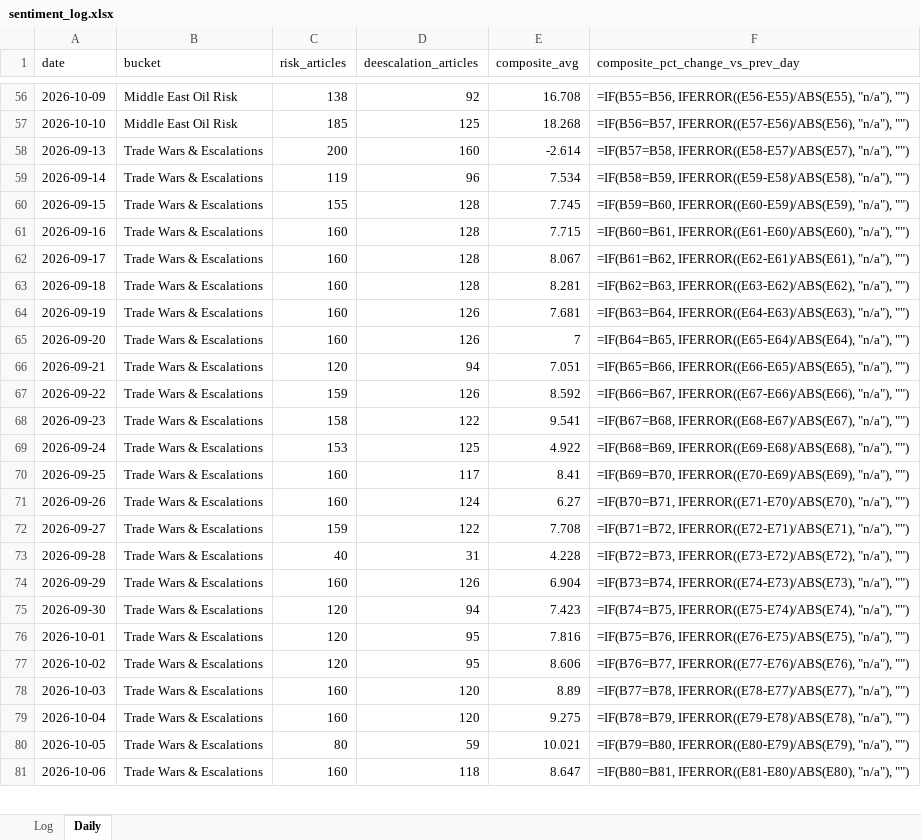
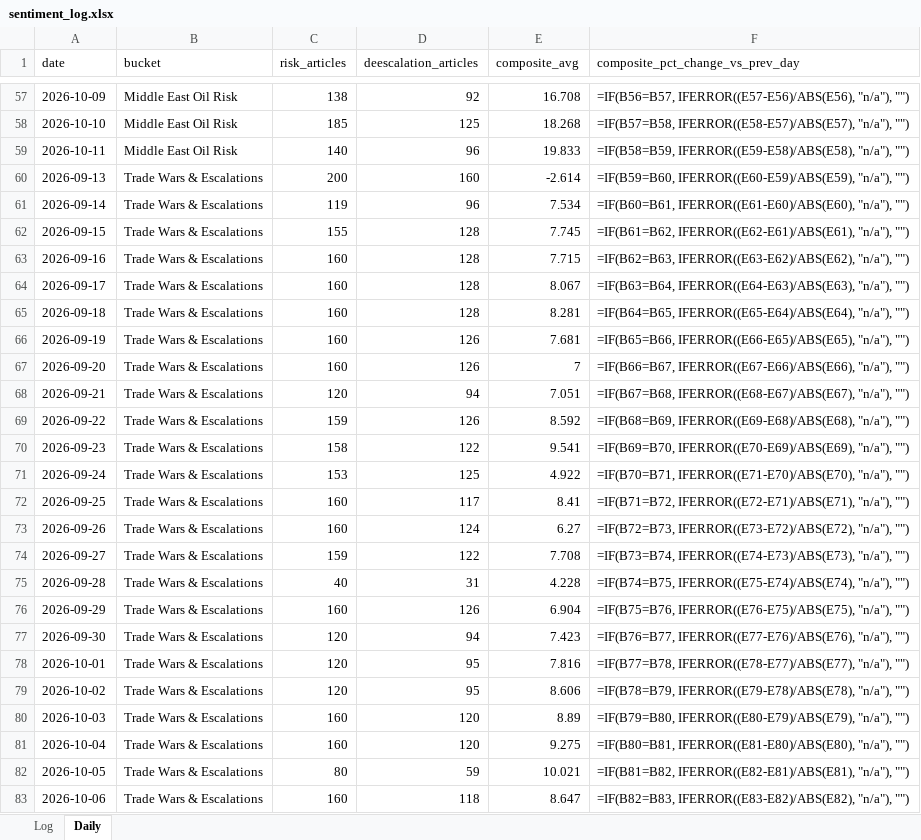
Before and after one commit to Jamesssurfer/CriticalNews_Sentiment, an Excel workbook: data/sentiment_log.xlsx, sheet Daily, drawn as a sheet; only a part is shown, gaps mark what is left out; values as stored, in another font and other column widths than the file's, no borders; formulas without a stored value are shown as written; addresses are those after the commit; the diff covers the shown part only; the diff names each change by its address in the sheet, - before the commit and + after, or states it on an @@ line.

```diff
--- a/data/sentiment_log.xlsx (sheet Daily)
+++ b/data/sentiment_log.xlsx (sheet Daily)
-F57 (composite_pct_change_vs_prev_day): =IF(B55=B56, IFERROR((E56-E55)/ABS(E55), "n/a"), "")
+F57 (composite_pct_change_vs_prev_day): =IF(B56=B57, IFERROR((E57-E56)/ABS(E56), "n/a"), "")
-F58 (composite_pct_change_vs_prev_day): =IF(B56=B57, IFERROR((E57-E56)/ABS(E56), "n/a"), "")
+F58 (composite_pct_change_vs_prev_day): =IF(B57=B58, IFERROR((E58-E57)/ABS(E57), "n/a"), "")
+row 59: 2026-10-11 | Middle East Oil Risk | 140 | 96 | 19.833 | =IF(B58=B59, IFERROR((E59-E58)/ABS(E58), "n/a"), "")
-F60 (composite_pct_change_vs_prev_day): =IF(B57=B58, IFERROR((E58-E57)/ABS(E57), "n/a"), "")
+F60 (composite_pct_change_vs_prev_day): =IF(B59=B60, IFERROR((E60-E59)/ABS(E59), "n/a"), "")
-F61 (composite_pct_change_vs_prev_day): =IF(B58=B59, IFERROR((E59-E58)/ABS(E58), "n/a"), "")
+F61 (composite_pct_change_vs_prev_day): =IF(B60=B61, IFERROR((E61-E60)/ABS(E60), "n/a"), "")
-F62 (composite_pct_change_vs_prev_day): =IF(B59=B60, IFERROR((E60-E59)/ABS(E59), "n/a"), "")
+F62 (composite_pct_change_vs_prev_day): =IF(B61=B62, IFERROR((E62-E61)/ABS(E61), "n/a"), "")
-F63 (composite_pct_change_vs_prev_day): =IF(B60=B61, IFERROR((E61-E60)/ABS(E60), "n/a"), "")
+F63 (composite_pct_change_vs_prev_day): =IF(B62=B63, IFERROR((E63-E62)/ABS(E62), "n/a"), "")
-F64 (composite_pct_change_vs_prev_day): =IF(B61=B62, IFERROR((E62-E61)/ABS(E61), "n/a"), "")
+F64 (composite_pct_change_vs_prev_day): =IF(B63=B64, IFERROR((E64-E63)/ABS(E63), "n/a"), "")
-F65 (composite_pct_change_vs_prev_day): =IF(B62=B63, IFERROR((E63-E62)/ABS(E62), "n/a"), "")
+F65 (composite_pct_change_vs_prev_day): =IF(B64=B65, IFERROR((E65-E64)/ABS(E64), "n/a"), "")
-F66 (composite_pct_change_vs_prev_day): =IF(B63=B64, IFERROR((E64-E63)/ABS(E63), "n/a"), "")
+F66 (composite_pct_change_vs_prev_day): =IF(B65=B66, IFERROR((E66-E65)/ABS(E65), "n/a"), "")
-F67 (composite_pct_change_vs_prev_day): =IF(B64=B65, IFERROR((E65-E64)/ABS(E64), "n/a"), "")
+F67 (composite_pct_change_vs_prev_day): =IF(B66=B67, IFERROR((E67-E66)/ABS(E66), "n/a"), "")
-F68 (composite_pct_change_vs_prev_day): =IF(B65=B66, IFERROR((E66-E65)/ABS(E65), "n/a"), "")
+F68 (composite_pct_change_vs_prev_day): =IF(B67=B68, IFERROR((E68-E67)/ABS(E67), "n/a"), "")
-F69 (composite_pct_change_vs_prev_day): =IF(B66=B67, IFERROR((E67-E66)/ABS(E66), "n/a"), "")
+F69 (composite_pct_change_vs_prev_day): =IF(B68=B69, IFERROR((E69-E68)/ABS(E68), "n/a"), "")
-F70 (composite_pct_change_vs_prev_day): =IF(B67=B68, IFERROR((E68-E67)/ABS(E67), "n/a"), "")
+F70 (composite_pct_change_vs_prev_day): =IF(B69=B70, IFERROR((E70-E69)/ABS(E69), "n/a"), "")
-F71 (composite_pct_change_vs_prev_day): =IF(B68=B69, IFERROR((E69-E68)/ABS(E68), "n/a"), "")
+F71 (composite_pct_change_vs_prev_day): =IF(B70=B71, IFERROR((E71-E70)/ABS(E70), "n/a"), "")
-F72 (composite_pct_change_vs_prev_day): =IF(B69=B70, IFERROR((E70-E69)/ABS(E69), "n/a"), "")
+F72 (composite_pct_change_vs_prev_day): =IF(B71=B72, IFERROR((E72-E71)/ABS(E71), "n/a"), "")
-F73 (composite_pct_change_vs_prev_day): =IF(B70=B71, IFERROR((E71-E70)/ABS(E70), "n/a"), "")
+F73 (composite_pct_change_vs_prev_day): =IF(B72=B73, IFERROR((E73-E72)/ABS(E72), "n/a"), "")
-F74 (composite_pct_change_vs_prev_day): =IF(B71=B72, IFERROR((E72-E71)/ABS(E71), "n/a"), "")
+F74 (composite_pct_change_vs_prev_day): =IF(B73=B74, IFERROR((E74-E73)/ABS(E73), "n/a"), "")
-F75 (composite_pct_change_vs_prev_day): =IF(B72=B73, IFERROR((E73-E72)/ABS(E72), "n/a"), "")
+F75 (composite_pct_change_vs_prev_day): =IF(B74=B75, IFERROR((E75-E74)/ABS(E74), "n/a"), "")
-F76 (composite_pct_change_vs_prev_day): =IF(B73=B74, IFERROR((E74-E73)/ABS(E73), "n/a"), "")
+F76 (composite_pct_change_vs_prev_day): =IF(B75=B76, IFERROR((E76-E75)/ABS(E75), "n/a"), "")
-F77 (composite_pct_change_vs_prev_day): =IF(B74=B75, IFERROR((E75-E74)/ABS(E74), "n/a"), "")
+F77 (composite_pct_change_vs_prev_day): =IF(B76=B77, IFERROR((E77-E76)/ABS(E76), "n/a"), "")
-F78 (composite_pct_change_vs_prev_day): =IF(B75=B76, IFERROR((E76-E75)/ABS(E75), "n/a"), "")
+F78 (composite_pct_change_vs_prev_day): =IF(B77=B78, IFERROR((E78-E77)/ABS(E77), "n/a"), "")
-F79 (composite_pct_change_vs_prev_day): =IF(B76=B77, IFERROR((E77-E76)/ABS(E76), "n/a"), "")
+F79 (composite_pct_change_vs_prev_day): =IF(B78=B79, IFERROR((E79-E78)/ABS(E78), "n/a"), "")
-F80 (composite_pct_change_vs_prev_day): =IF(B77=B78, IFERROR((E78-E77)/ABS(E77), "n/a"), "")
+F80 (composite_pct_change_vs_prev_day): =IF(B79=B80, IFERROR((E80-E79)/ABS(E79), "n/a"), "")
-F81 (composite_pct_change_vs_prev_day): =IF(B78=B79, IFERROR((E79-E78)/ABS(E78), "n/a"), "")
+F81 (composite_pct_change_vs_prev_day): =IF(B80=B81, IFERROR((E81-E80)/ABS(E80), "n/a"), "")
-F82 (composite_pct_change_vs_prev_day): =IF(B79=B80, IFERROR((E80-E79)/ABS(E79), "n/a"), "")
+F82 (composite_pct_change_vs_prev_day): =IF(B81=B82, IFERROR((E82-E81)/ABS(E81), "n/a"), "")
-F83 (composite_pct_change_vs_prev_day): =IF(B80=B81, IFERROR((E81-E80)/ABS(E80), "n/a"), "")
+F83 (composite_pct_change_vs_prev_day): =IF(B82=B83, IFERROR((E83-E82)/ABS(E82), "n/a"), "")
```
Also changed, not shown: 2 added rows and 30 edited cells elsewhere in this sheet, 1 other file.
